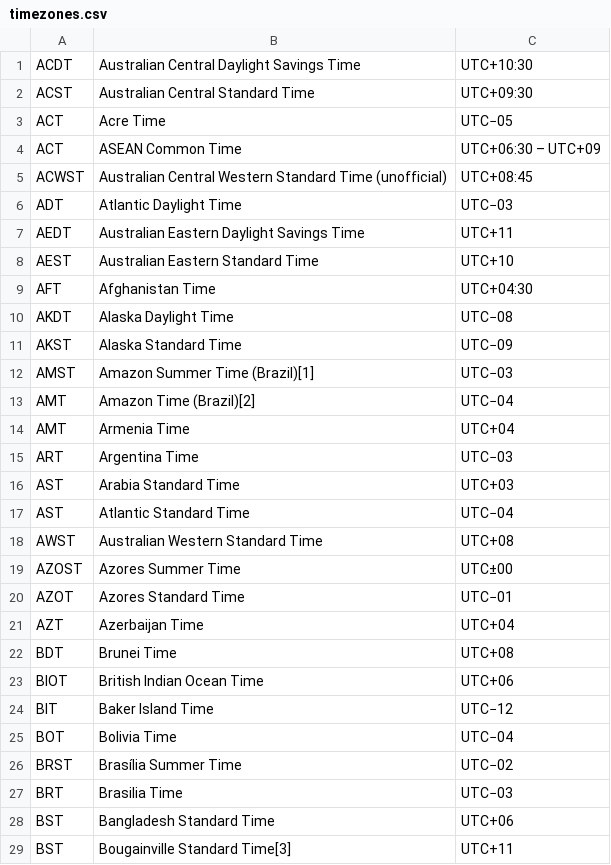
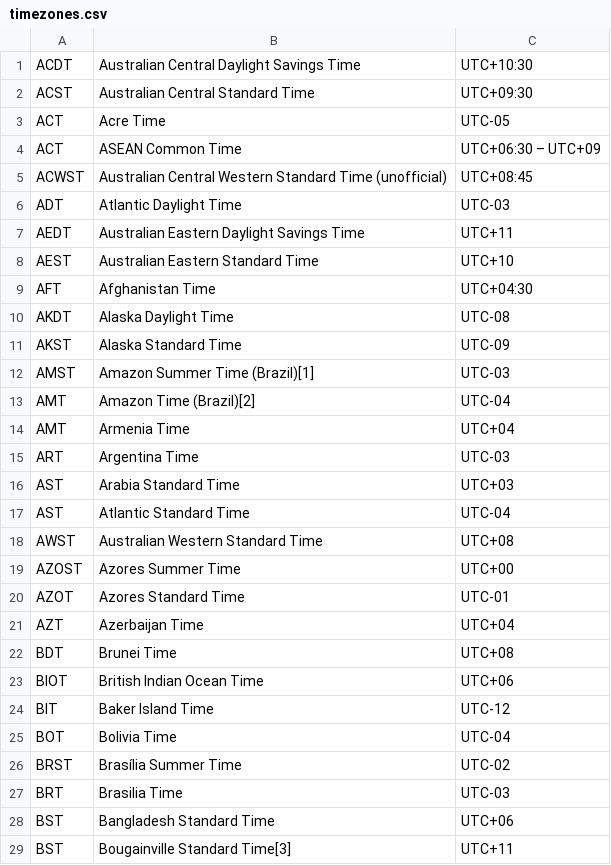
Before and after one commit to IdeaBot/IdeaBot, a CSV file: data/timezones.csv, drawn as a sheet; only a part is shown; the diff covers the shown part only.

```diff
--- a/data/timezones.csv
+++ b/data/timezones.csv
@@ -2,6 +2,6 @@ ACDT, Australian Central Daylight Savings Time, UTC+10:30
 ACST, Australian Central Standard Time, UTC+09:30
-ACT, Acre Time, UTC−05
+ACT, Acre Time, UTC-05
 ACT, ASEAN Common Time, UTC+06:30 – UTC+09
 ACWST, Australian Central Western Standard Time (unofficial), UTC+08:45
-ADT, Atlantic Daylight Time, UTC−03
+ADT, Atlantic Daylight Time, UTC-03
 AEDT, Australian Eastern Daylight Savings Time, UTC+11
@@ -9,13 +9,13 @@ AEST, Australian Eastern Standard Time, UTC+10
 AFT, Afghanistan Time, UTC+04:30
-AKDT, Alaska Daylight Time, UTC−08
-AKST, Alaska Standard Time, UTC−09
-AMST, Amazon Summer Time (Brazil)[1], UTC−03
-AMT, Amazon Time (Brazil)[2], UTC−04
+AKDT, Alaska Daylight Time, UTC-08
+AKST, Alaska Standard Time, UTC-09
+AMST, Amazon Summer Time (Brazil)[1], UTC-03
+AMT, Amazon Time (Brazil)[2], UTC-04
 AMT, Armenia Time, UTC+04
-ART, Argentina Time, UTC−03
+ART, Argentina Time, UTC-03
 AST, Arabia Standard Time, UTC+03
-AST, Atlantic Standard Time, UTC−04
+AST, Atlantic Standard Time, UTC-04
 AWST, Australian Western Standard Time, UTC+08
-AZOST, Azores Summer Time, UTC±00
-AZOT, Azores Standard Time, UTC−01
+AZOST, Azores Summer Time, UTC+00
+AZOT, Azores Standard Time, UTC-01
 AZT, Azerbaijan Time, UTC+04
@@ -23,6 +23,6 @@ BDT, Brunei Time, UTC+08
 BIOT, British Indian Ocean Time, UTC+06
-BIT, Baker Island Time, UTC−12
-BOT, Bolivia Time, UTC−04
-BRST, Brasília Summer Time, UTC−02
-BRT, Brasilia Time, UTC−03
+BIT, Baker Island Time, UTC-12
+BOT, Bolivia Time, UTC-04
+BRST, Brasília Summer Time, UTC-02
+BRT, Brasilia Time, UTC-03
 BST, Bangladesh Standard Time, UTC+06
```
Also changed, not shown: 56 edited cells elsewhere in this file, 5 other files.
